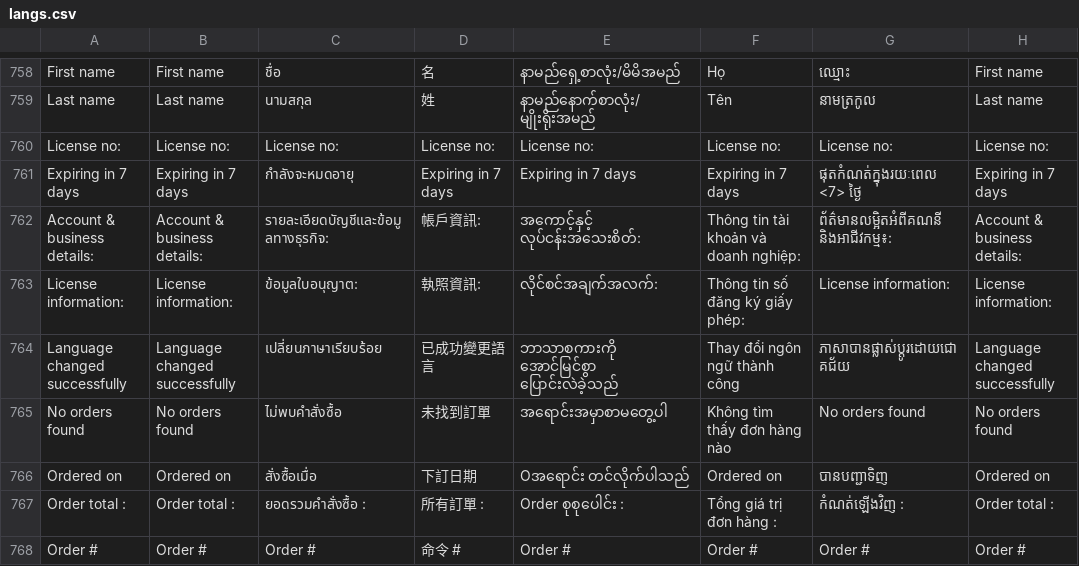
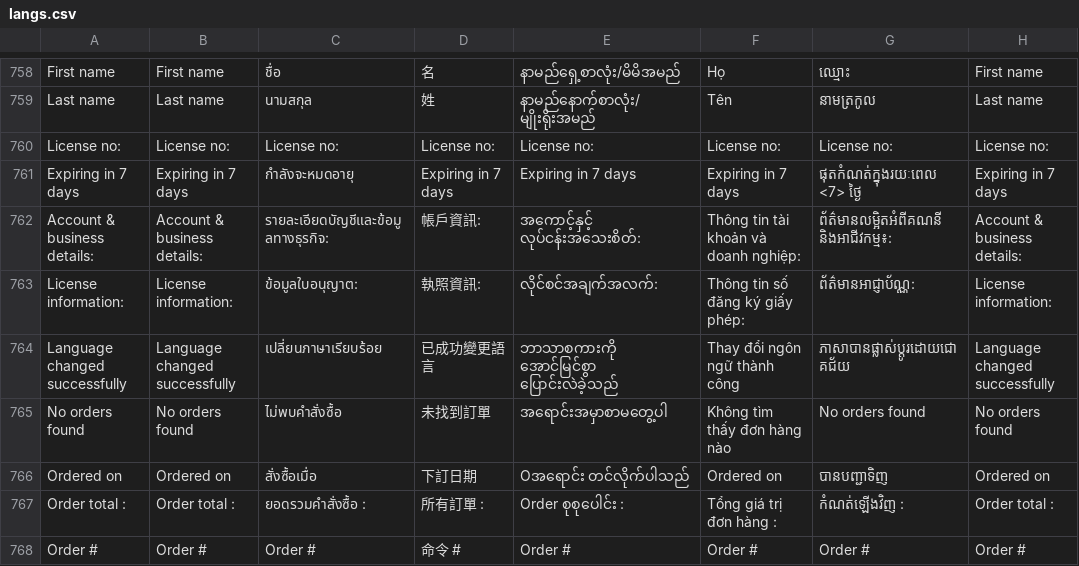
Before and after one commit to ramprasadbhagat/EZRX-, a CSV file: assets/langs/langs.csv, drawn as a sheet; only a part is shown, gaps mark what is left out.

Commit message:
Merged PR 86998: Fix/EZRX-14672: Profile page missing translation for KH market
### Jira ticket url
- https://zuelligpharma.atlassian.net/browse/EZRX-14672

### Root cause
- Missing text translation in langs.csv

### Solution
- Add missing text translation
- Update text "Contact number" align to design
https://www.figma.com/file/EzOFmi5oY3dYtG6HnBqkks/eZRx-Native-App?type=design&node-id=8089-39736&mode=design&t=ua7Y8w0G4QbKQ752-0

### Output screenshot
![Screenshot_1701052695.png](https://dev.azure.com/zuelligpharmadevops/3368559d-402f-4ca8-a029-737bca870679/_apis/git/repositories/d10de74c-8ac2-4e8e-af4b-a023b6c9dee2/pullRequests/86998/attachments/Screenshot_1701052695.png =300x)

```diff
--- a/assets/langs/langs.csv
+++ b/assets/langs/langs.csv
@@ -762,3 +762,3 @@ Expiring in 7 days,Expiring in 7 days,กำลังจะหมดอายุ
 Account & business details:,Account & business details:,รายละเอียดบัญชีและข้อมูลทางธุรกิจ:,帳戶資訊:,အကောင့်နှင့် လုပ်ငန်းအသေးစိတ်:,Thông tin tài khoản và doanh nghiệp:,ព័ត៌មានលម្អិតអំពីគណនី និងអាជីវកម្ម៖:,Account & business details:
-License information:,License information:,ข้อมูลใบอนุญาต:,執照資訊:,လိုင်စင်အချက်အလက်:,Thông tin số đăng ký giấy phép:,License information:,License information:
+License information:,License information:,ข้อมูลใบอนุญาต:,執照資訊:,လိုင်စင်အချက်အလက်:,Thông tin số đăng ký giấy phép:,ព័ត៌មានអាជ្ញាប័ណ្ណ:,License information:
 Language changed successfully,Language changed successfully,เปลี่ยนภาษาเรียบร้อย,已成功變更語言,ဘာသာစကားကို အောင်မြင်စွာ ပြောင်းလဲခဲ့သည်,Thay đổi ngôn ngữ thành công,ភាសាបានផ្លាស់ប្តូរដោយជោគជ័យ,Language changed successfully
```
Also changed, not shown: 1 other file.
